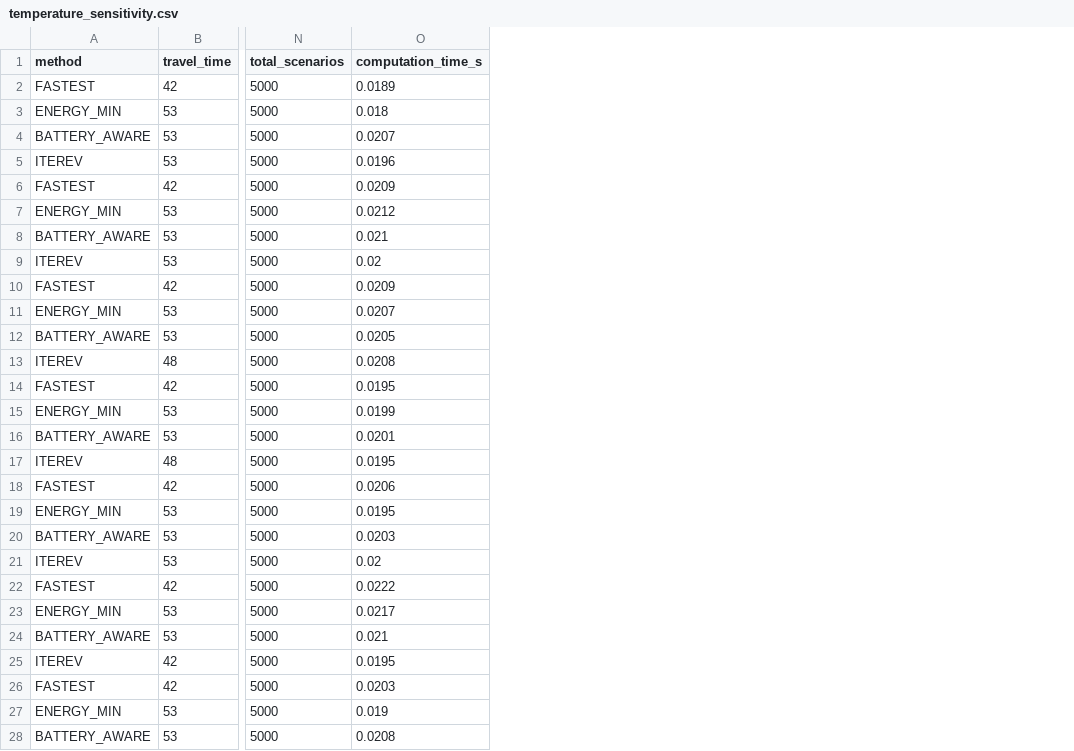
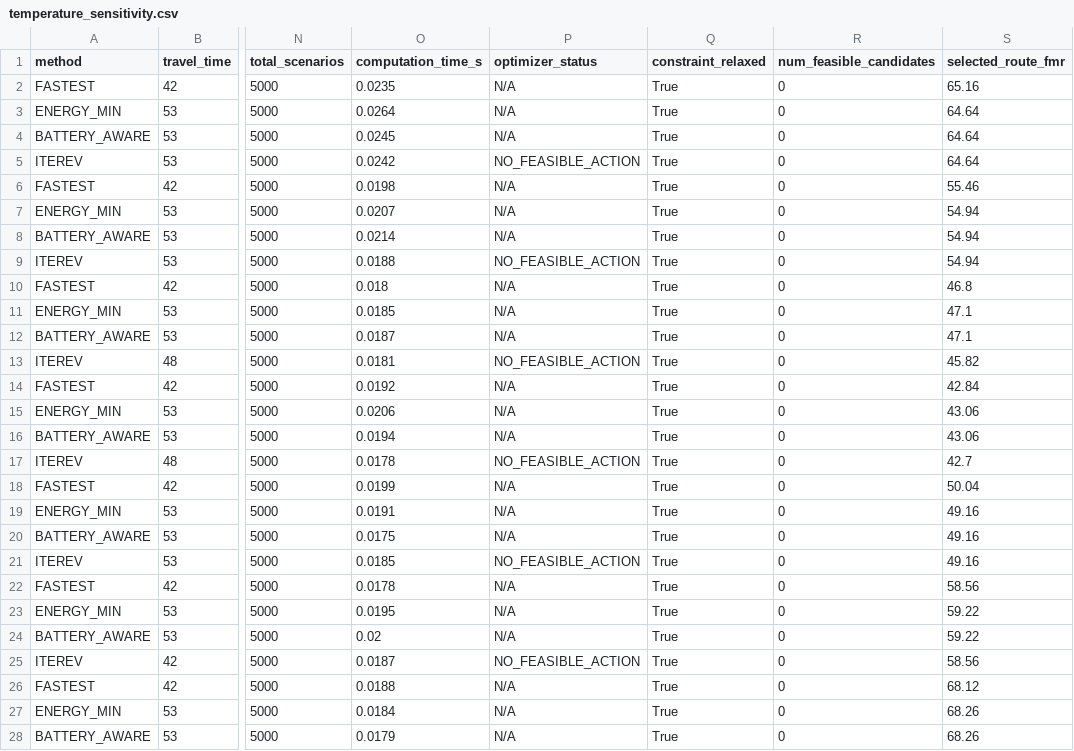
Before and after one commit to itzz-inbathamizhanS/IterEV, a CSV file: Backend/experiments/results/temperature_sensitivity.csv, drawn as a sheet; only a part is shown, gaps mark what is left out; the diff covers the shown part only; the diff names each change by its address in the sheet, - before the commit and + after, or states it on an @@ line.

```diff
--- a/Backend/experiments/results/temperature_sensitivity.csv
+++ b/Backend/experiments/results/temperature_sensitivity.csv
+column P (optimizer_status), rows 2-28: N/A | N/A | N/A | NO_FEASIBLE_ACTION | N/A | N/A | N/A | NO_FEASIBLE_ACTION | N/A | N/A | N/A | NO_FEASIBLE_ACTION | N/A | N/A | N/A | NO_FEASIBLE_ACTION | N/A | N/A | N/A | NO_FEASIBLE_ACTION | N/A | N/A | N/A | NO_FEASIBLE_ACTION | N/A | N/A | N/A
+column Q (constraint_relaxed), rows 2-28: all True
+column R (num_feasible_candidates), rows 2-28: all 0
+column S (selected_route_fmr), rows 2-28: 65.16 | 64.64 | 64.64 | 64.64 | 55.46 | 54.94 | 54.94 | 54.94 | 46.8 | 47.1 | 47.1 | 45.82 | 42.84 | 43.06 | 43.06 | 42.7 | 50.04 | 49.16 | 49.16 | 49.16 | 58.56 | 59.22 | 59.22 | 58.56 | 68.12 | 68.26 | 68.26
-O2 (computation_time_s): 0.0189
+O2 (computation_time_s): 0.0235
-O3 (computation_time_s): 0.018
+O3 (computation_time_s): 0.0264
-O4 (computation_time_s): 0.0207
+O4 (computation_time_s): 0.0245
-O5 (computation_time_s): 0.0196
+O5 (computation_time_s): 0.0242
-O6 (computation_time_s): 0.0209
+O6 (computation_time_s): 0.0198
-O7 (computation_time_s): 0.0212
+O7 (computation_time_s): 0.0207
-O8 (computation_time_s): 0.021
+O8 (computation_time_s): 0.0214
-O9 (computation_time_s): 0.02
+O9 (computation_time_s): 0.0188
-O10 (computation_time_s): 0.0209
+O10 (computation_time_s): 0.018
-O11 (computation_time_s): 0.0207
+O11 (computation_time_s): 0.0185
-O12 (computation_time_s): 0.0205
+O12 (computation_time_s): 0.0187
-O13 (computation_time_s): 0.0208
+O13 (computation_time_s): 0.0181
-O14 (computation_time_s): 0.0195
+O14 (computation_time_s): 0.0192
-O15 (computation_time_s): 0.0199
+O15 (computation_time_s): 0.0206
-O16 (computation_time_s): 0.0201
+O16 (computation_time_s): 0.0194
-O17 (computation_time_s): 0.0195
+O17 (computation_time_s): 0.0178
-O18 (computation_time_s): 0.0206
+O18 (computation_time_s): 0.0199
-O19 (computation_time_s): 0.0195
+O19 (computation_time_s): 0.0191
-O20 (computation_time_s): 0.0203
+O20 (computation_time_s): 0.0175
-O21 (computation_time_s): 0.02
+O21 (computation_time_s): 0.0185
-O22 (computation_time_s): 0.0222
+O22 (computation_time_s): 0.0178
-O23 (computation_time_s): 0.0217
+O23 (computation_time_s): 0.0195
-O24 (computation_time_s): 0.021
+O24 (computation_time_s): 0.02
-O25 (computation_time_s): 0.0195
+O25 (computation_time_s): 0.0187
-O26 (computation_time_s): 0.0203
+O26 (computation_time_s): 0.0188
-O27 (computation_time_s): 0.019
+O27 (computation_time_s): 0.0184
-O28 (computation_time_s): 0.0208
+O28 (computation_time_s): 0.0179
```
Also changed, not shown: 1 edited cell elsewhere in this file, Backend/experiments/results/charging_availability_sensitivity.csv, Backend/experiments/results/demand_sensitivity.csv, 49 other files.
